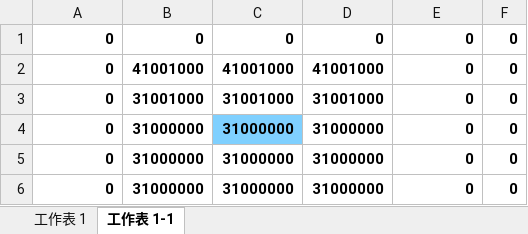
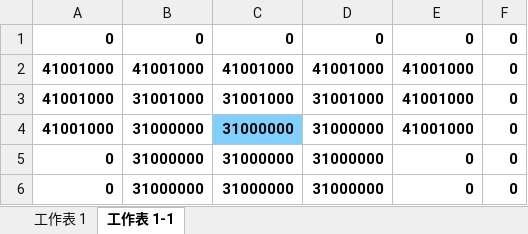
Before and after one commit to zhs007/block7, an Excel workbook: xlsxmaps/level_0003.xlsx, sheet 工作表 1-1, drawn as a sheet; values as stored, in another font and other column widths than the file's, no borders; the diff names each change by its address in the sheet, - before the commit and + after, or states it on an @@ line.

Commit message:
upd

```diff
--- a/xlsxmaps/level_0003.xlsx (sheet 工作表 1-1)
+++ b/xlsxmaps/level_0003.xlsx (sheet 工作表 1-1)
-A2:A4: 0
+A2:A4: 41001000
-E2:E4: 0
+E2:E4: 41001000
```
